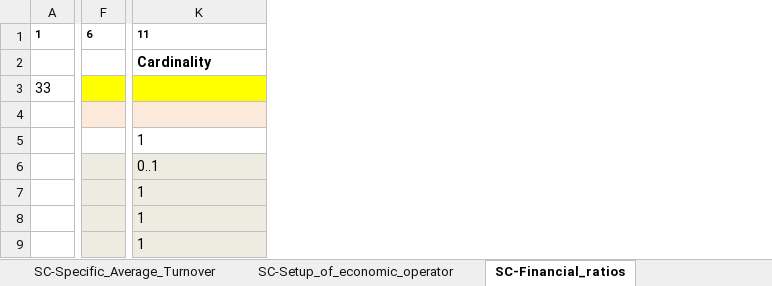
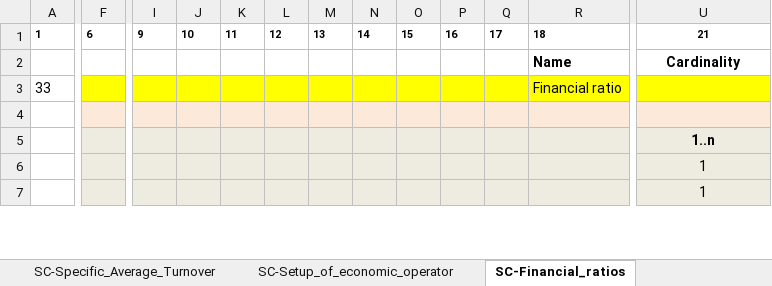
Before and after one commit to OP-TED/ESPD-EDM, an Excel workbook: docs/src/main/asciidoc/dist/cl/xlsx/ESPDRequest-CriteriaTaxonomy-SELFCONTAINED-V02.00.00.xlsx, sheet SC-Financial_ratios, drawn as a sheet; only a part is shown, gaps mark what is left out; values as stored, in another font and other column widths than the file's, no borders; removed rows and columns are numbered as before the commit, all else as after; rows hold the shown columns only; the diff covers the shown part only; the diff names each change by its address in the sheet, - before the commit and + after, or states it on an @@ line.

```diff
--- a/docs/src/main/asciidoc/dist/cl/xlsx/ESPDRequest-CriteriaTaxonomy-SELFCONTAINED-V02.00.00.xlsx (sheet SC-Financial_ratios)
+++ b/docs/src/main/asciidoc/dist/cl/xlsx/ESPDRequest-CriteriaTaxonomy-SELFCONTAINED-V02.00.00.xlsx (sheet SC-Financial_ratios)
-column F, row 1: 6
+column F, row 1: 6
+column I, row 1: 9
@@ column J unhidden, row 1: 10 @@
+column K, row 1: 11
+column L, row 1: 12
+column M, row 1: 13
+column N, row 1: 14
+column O, row 1: 15
+column P, row 1: 16
+column Q, row 1: 17
+column R, rows 1-3: 18 | Name | Financial ratio
-U1: 11
+U1: 21
-U1:U2 alignment: left
+U1:U2 alignment: center
-row 5:  |  | 1
-row 6:  |  | 0..1
+row 5:  |  |  |  |  |  |  |  |  |  |  |  | 1..n
+row 6:  |  |  |  |  |  |  |  |  |  |  |  | 1
-U7 alignment: left
+U7 alignment: center
-row 8:  |  | 1
-row 9:  |  | 1
```
Also changed, not shown: 29 removed rows, 13 edited cells and cell formats elsewhere in this sheet, sheet EG-Contributions, sheet SC-General_Turnover, sheet SC-Suitability, sheet SC-Professional_risk_insurance, sheet SC-References, sheet SC-Specific_Average_Turnover, 18 more sheets, other sheet tabs, hidden cells, docs/src/main/asciidoc/dist/cl/xlsx/ESPDRequest-CriteriaTaxonomy-REGULATED-V02.00.00.xlsx, docs/target/generated-docs/dist/cl/xlsx/ESPDRequest-CriteriaTaxonomy-REGULATED-V02.00.00.xlsx, 44 other files.
